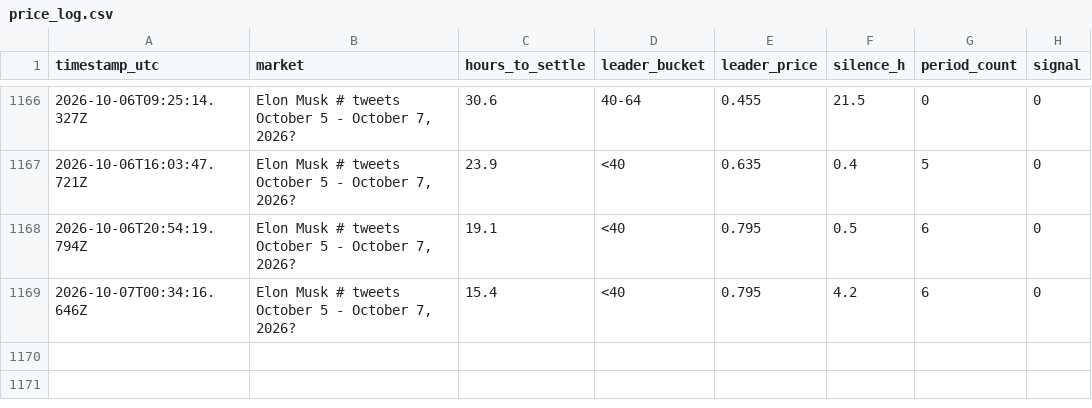
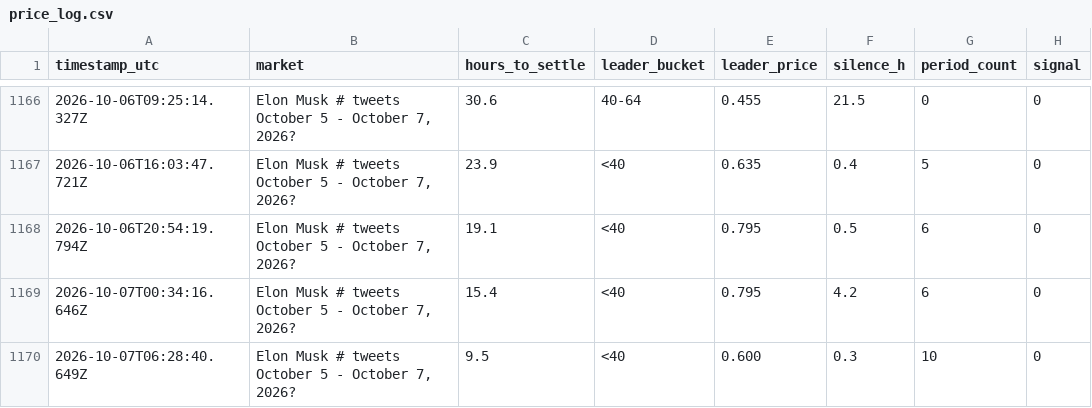
Before and after one commit to josephci/EMX, a CSV file: data/price_log.csv, drawn as a sheet; only a part is shown, gaps mark what is left out; the diff names each change by its address in the sheet, - before the commit and + after, or states it on an @@ line.

```diff
--- a/data/price_log.csv
+++ b/data/price_log.csv
+row 1170: 2026-10-07T06:28:40.649Z | Elon Musk # tweets October 5 - October 7, 2026? | 9.5 | <40 | 0.600 | 0.3 | 10 | 0
```
Also changed, not shown: 3 other files.
